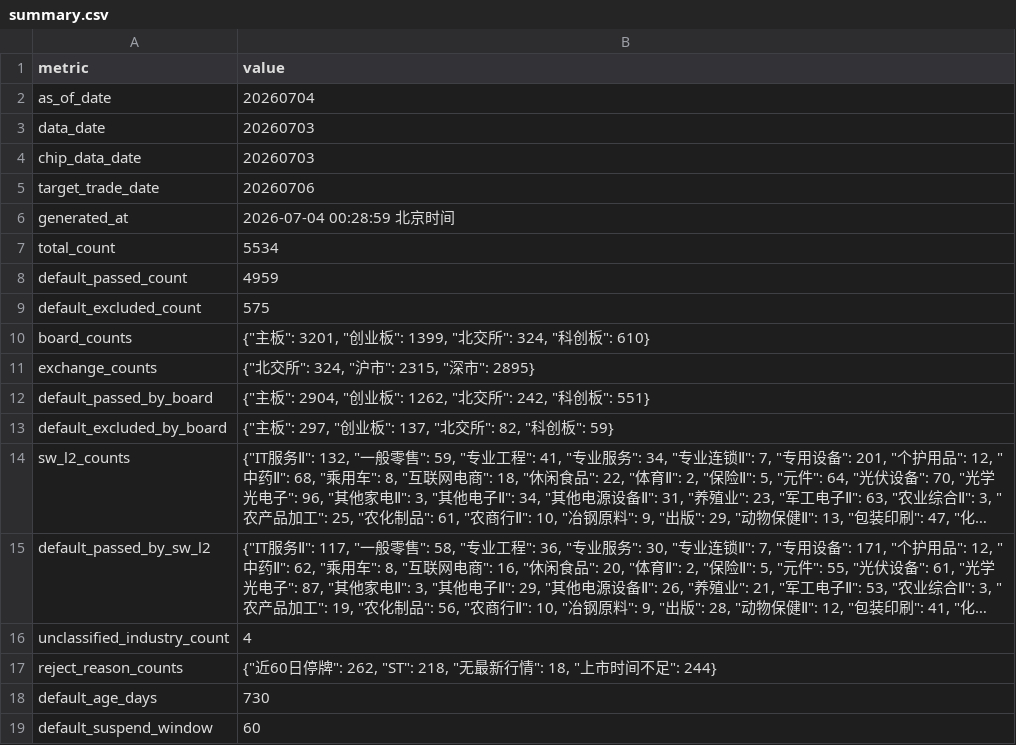
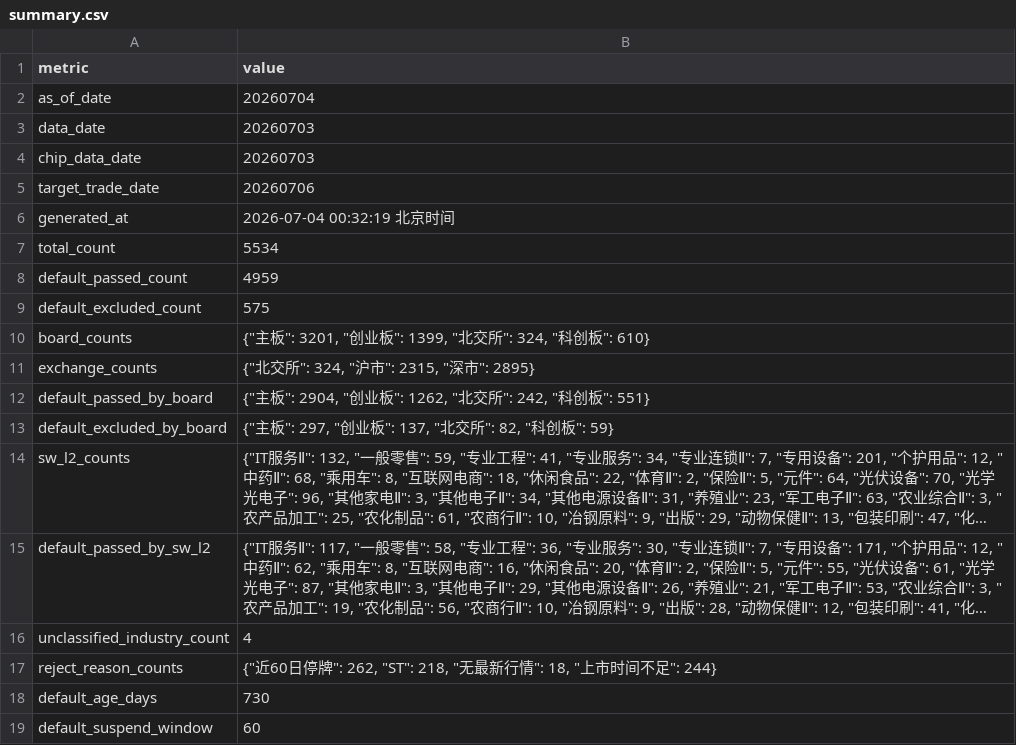
Before and after one commit to csaizbc/Select-Stock, a CSV file: output/summary.csv, drawn as a sheet; long unchanged cells end in ….

```diff
--- a/output/summary.csv
+++ b/output/summary.csv
@@ -5,3 +5,3 @@ chip_data_date,20260703
 target_trade_date,20260706
-generated_at,2026-07-04 00:28:59 北京时间
+generated_at,2026-07-04 00:32:19 北京时间
 total_count,5534
```
Also changed, not shown: 5 other files.
